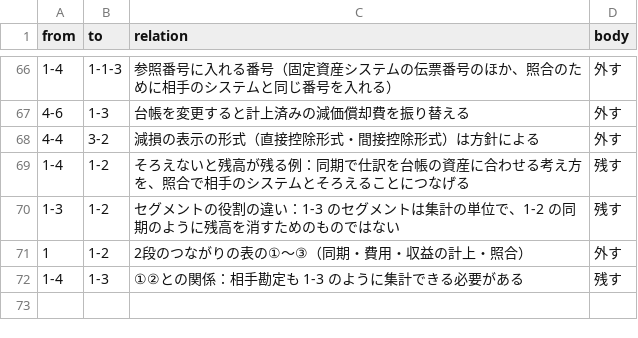
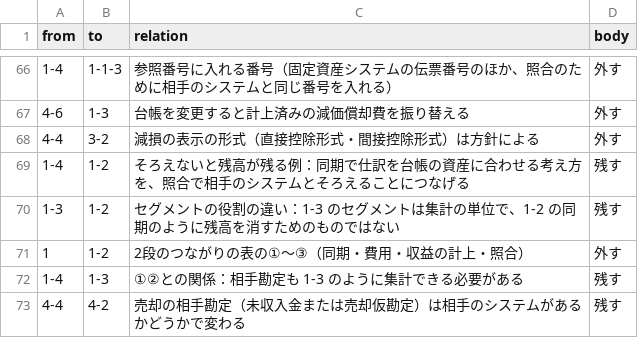
Before and after one commit to y-onodera/seminar, a CSV file: 骨子_節の関係.csv, drawn as a sheet; only a part is shown, gaps mark what is left out; the diff names each change by its address in the sheet, - before the commit and + after, or states it on an @@ line.

```diff
--- a/骨子_節の関係.csv
+++ b/骨子_節の関係.csv
+row 73: 4-4 | 4-2 | 売却の相手勘定（未収入金または売却仮勘定）は相手のシステムがあるかどうかで変わる | 残す
```
Also changed, not shown: 5 other files.
